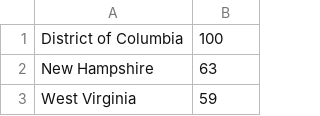
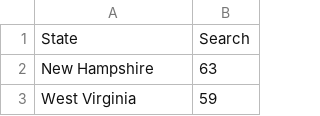
Before and after one commit to Bravyn/FelaInsights, a CSV file: data/geoMap.csv, drawn as a sheet; only a part is shown; removed rows and columns are numbered as before the commit, all else as after; the diff names each change by its address in the sheet, - before the commit and + after, or states it on an @@ line.

```diff
--- a/data/geoMap.csv
+++ b/data/geoMap.csv
-row 1: District of Columbia | 100
+row 1: State | Search
```
Also changed, not shown: 1 other file.
